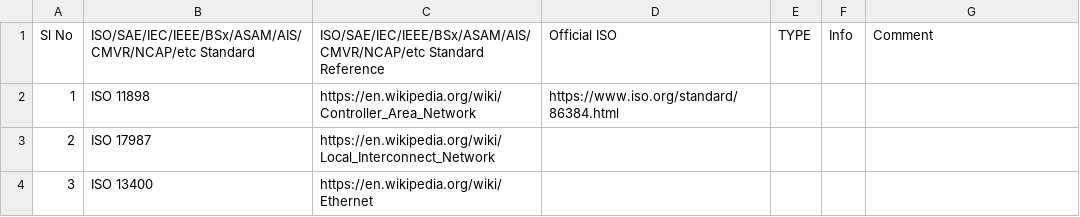
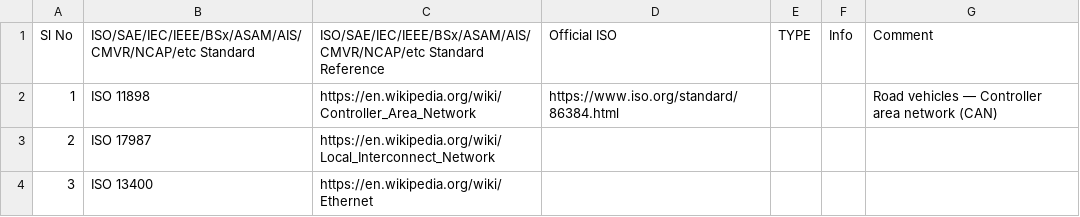
Before and after one commit to suman-komarla-adinarayana-aitpa9662r/SumanKA_AutomotiveEmbeddedIT_IndiaInternationalWorkInfo, a CSV file: 01_SKA_ISOStandardsInfo/SumanKA_ISOStandardsInfo.csv, drawn as a sheet; only a part is shown.

Commit message:
Update SumanKA_ISOStandardsInfo.csv

```diff
--- a/01_SKA_ISOStandardsInfo/SumanKA_ISOStandardsInfo.csv
+++ b/01_SKA_ISOStandardsInfo/SumanKA_ISOStandardsInfo.csv
@@ -1,3 +1,3 @@
 Sl No, ISO/SAE/IEC/IEEE/BSx/ASAM/AIS/CMVR/NCAP/etc Standard,ISO/SAE/IEC/IEEE/BSx/ASAM/AIS/CMVR/NCAP/etc Standard Reference,Official ISO,TYPE,Info,Comment,
-1,ISO 11898,https://en.wikipedia.org/wiki/Controller_Area_Network,https://www.iso.org/standard/86384.html,,,,
+1,ISO 11898,https://en.wikipedia.org/wiki/Controller_Area_Network,https://www.iso.org/standard/86384.html,,,Road vehicles — Controller area network (CAN),
 2,ISO 17987,https://en.wikipedia.org/wiki/Local_Interconnect_Network,,,,,
```
